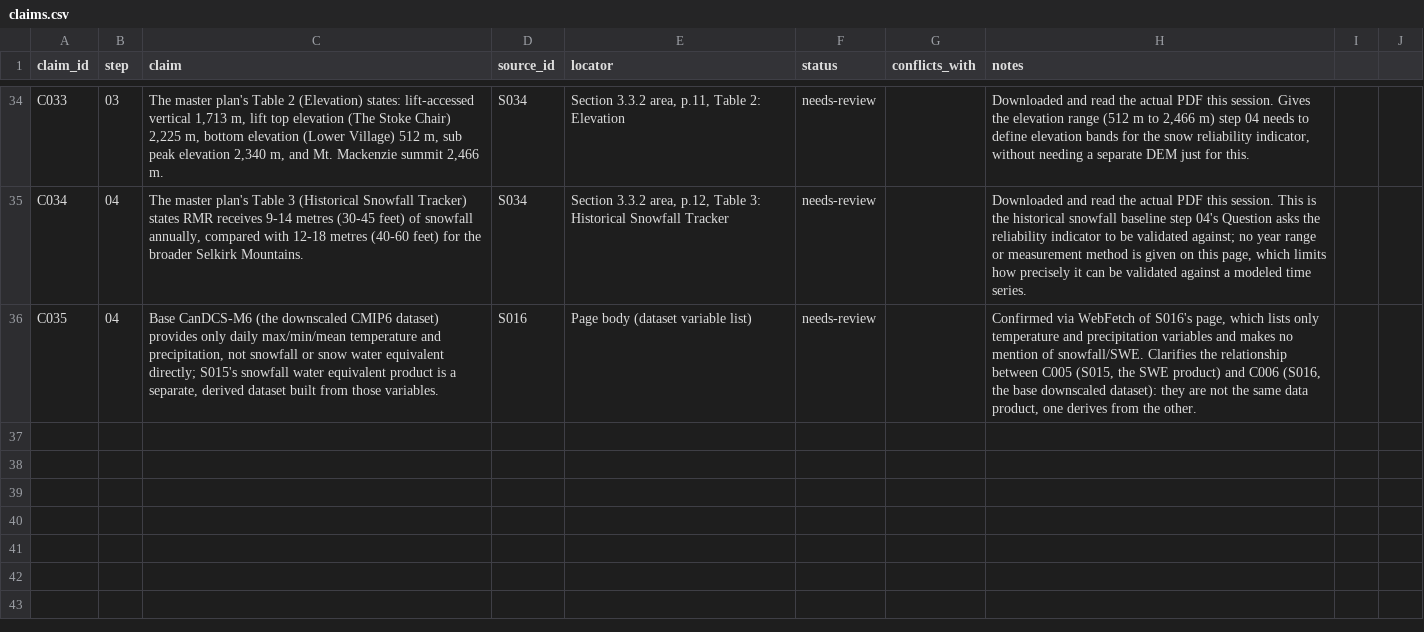
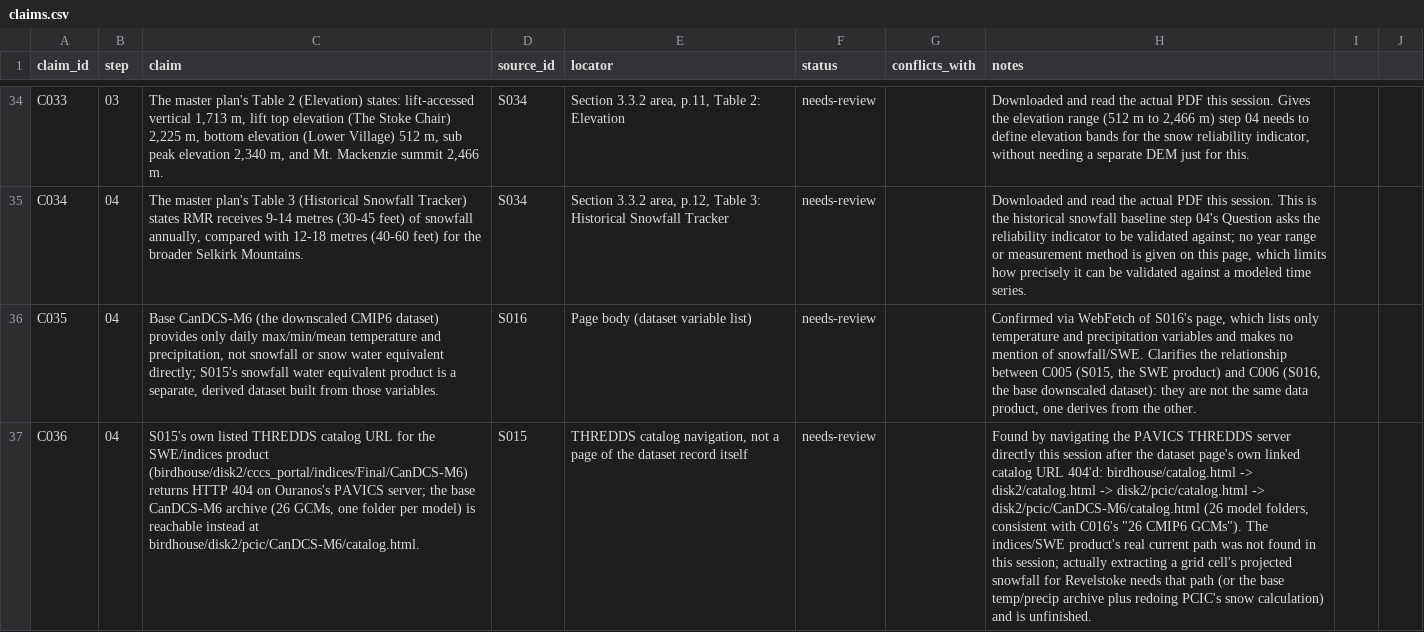
Before and after one commit to Jasonfan28/resort_plan, a CSV file: research/claims.csv, drawn as a sheet; only a part is shown, gaps mark what is left out; the diff names each change by its address in the sheet, - before the commit and + after, or states it on an @@ line.

Commit message:
Research: terrain/elevation/snowfall from master plan, CanDCS-M6 access path
C032/C033 (master plan Tables 1-2): terrain-by-ability-class breakdown
and elevation range (512-2466m), needed for steps 03 and 04. C034
(Table 3): historical snowfall baseline, 9-14m/year at RMR. C035
clarifies base CanDCS-M6 has no snow variables directly; S015's SWE
product is derived separately. C036 documents that S015's own listed
THREDDS catalog URL 404s, but the base CanDCS-M6 archive (26 GCMs) is
reachable at a different, found-by-navigation path.

```diff
--- a/research/claims.csv
+++ b/research/claims.csv
+row 37: C036 | 04 | S015's own listed THREDDS catalog URL for the SWE/indices product (birdhouse/disk2/cccs_portal/indices/Final/CanDCS-M6) returns HTTP 404 on Ouranos's PAVICS server; the base CanDCS-M6 archive (26 GCMs, one folder per model) is reachable instead at birdhouse/disk2/pcic/CanDCS-M6/catalog.html. | S015 | THREDDS catalog navigation, not a page of the dataset record itself | needs-review |  | Found by navigating the PAVICS THREDDS server directly this session after the dataset page's own linked catalog URL 404'd: birdhouse/catalog.html -> disk2/catalog.html -> disk2/pcic/catalog.html -> disk2/pcic/CanDCS-M6/catalog.html (26 model folders, consistent with C016's "26 CMIP6 GCMs"). The indices/SWE product's real current path was not found in this session; actually extracting a grid cell's projected snowfall for Revelstoke needs that path (or the base temp/precip archive plus redoing PCIC's snow calculation) and is unfinished.
```
